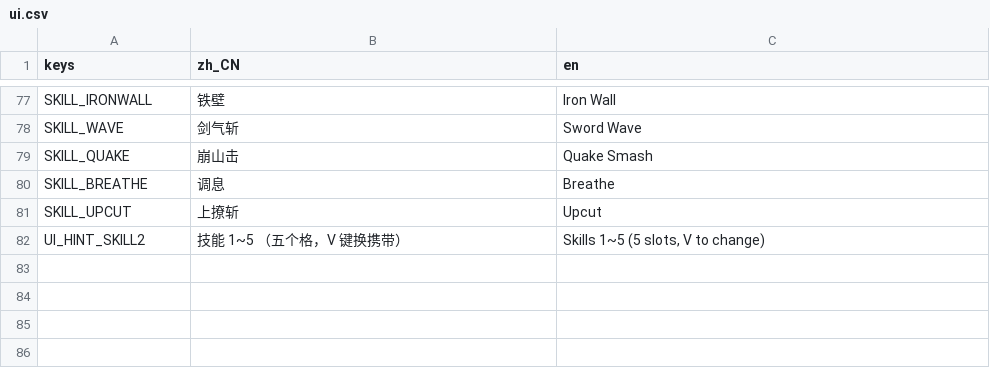
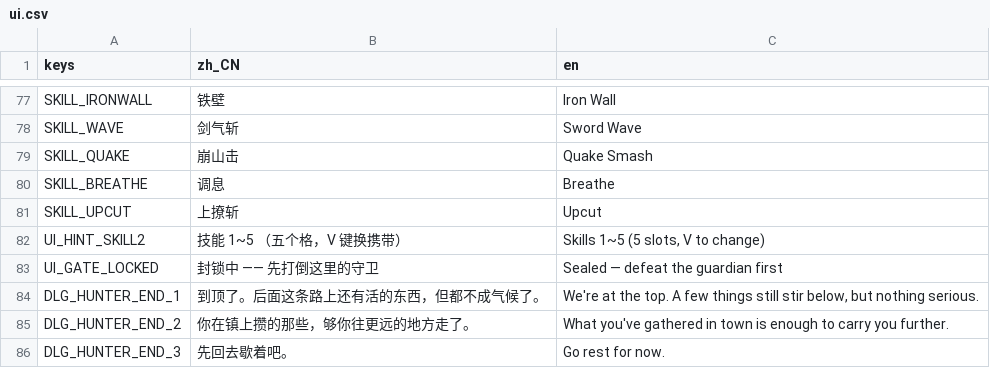
Before and after one commit to aachean/bailian, a CSV file: data/i18n/ui.csv, drawn as a sheet; only a part is shown, gaps mark what is left out.

Commit message:
feat(level): M3 增量 5 —— 第 2、3 关 + 第二个 Boss + 关卡推进
- level_2「断桥」4.5 屏 / level_3「绝顶」5 屏，城镇 → 第一关 → 第二关 → 第三关
  连成一条路
- 两种新怪（全在数据里，零代码）：重锤兵（高血慢速高伤、6 帧硬直打不断）、
  掷火者（索敌 250 的远程，火球 11 点但 200 帧才扔一颗）
- 第二个 Boss「石甲卫」：血 300、18 帧前摇的碎地重击、revive_delay = 0 不重生
- 门封印：portal.locked_by 指到 Boss，它不死门不开；未解锁走进去弹「封锁中」
  并配暗红门色。解锁状态每帧复查 —— 读档时关卡根先摆尸体，died 信号不会响第二次
- 中途复活点 checkpoint.tscn：踩过就把玩家 _spawn_point 推过去，灯灰→金；
  复活点同时进存档快照（spawn_x / spawn_y）
- SaveManager.unlock_level / furthest_level + 城镇门 to_furthest：回城再出来
  直接送到已解锁的最远那一关；write_progress 改成先 load 再写，保住附加字段
- 修：读档复现尸体会重放 _on_died()，而 Boss 不重生 = 可以反复读档刷掉落。
  拆出 _dead_pose()，读档只走摆尸那一半
- 修：tests/test_m2 会擦掉玩家的三个存档槽 —— 而 user:// 正是玩家在玩的目录，
  等于跑一次回归抹一次进度。加 tests/save_guard.gd（跑前备份跑完还原），
  顺带修 _wipe_all_slots 的越界（写的是 for s in 3，3 号槽一直没被擦到）
- tests/test_m8 14 条：含「助跑跳断口」的完整操作链 + 几何预算兜底
- 全量 33+6+12+16+15+8+15+14 = 119 + 场景检查 24

```diff
--- a/data/i18n/ui.csv
+++ b/data/i18n/ui.csv
@@ -82 +82,5 @@ SKILL_UPCUT,"上撩斩","Upcut"
 UI_HINT_SKILL2,"技能　1~5　（五个格，V 键换携带）","Skills　1~5　(5 slots, V to change)"
+UI_GATE_LOCKED,"封锁中 —— 先打倒这里的守卫","Sealed — defeat the guardian first"
+DLG_HUNTER_END_1,"到顶了。后面这条路上还有活的东西，但都不成气候了。","We're at the top. A few things still stir below, but nothing serious."
+DLG_HUNTER_END_2,"你在镇上攒的那些，够你往更远的地方走了。","What you've gathered in town is enough to carry you further."
+DLG_HUNTER_END_3,"先回去歇着吧。","Go rest for now."
```
Also changed, not shown: 34 other files.
